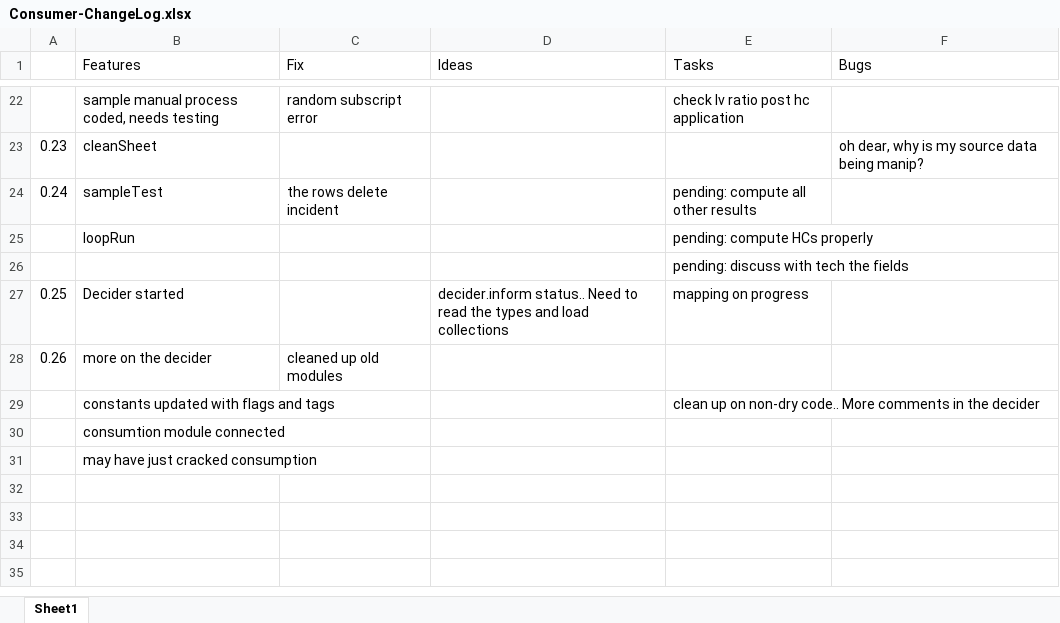
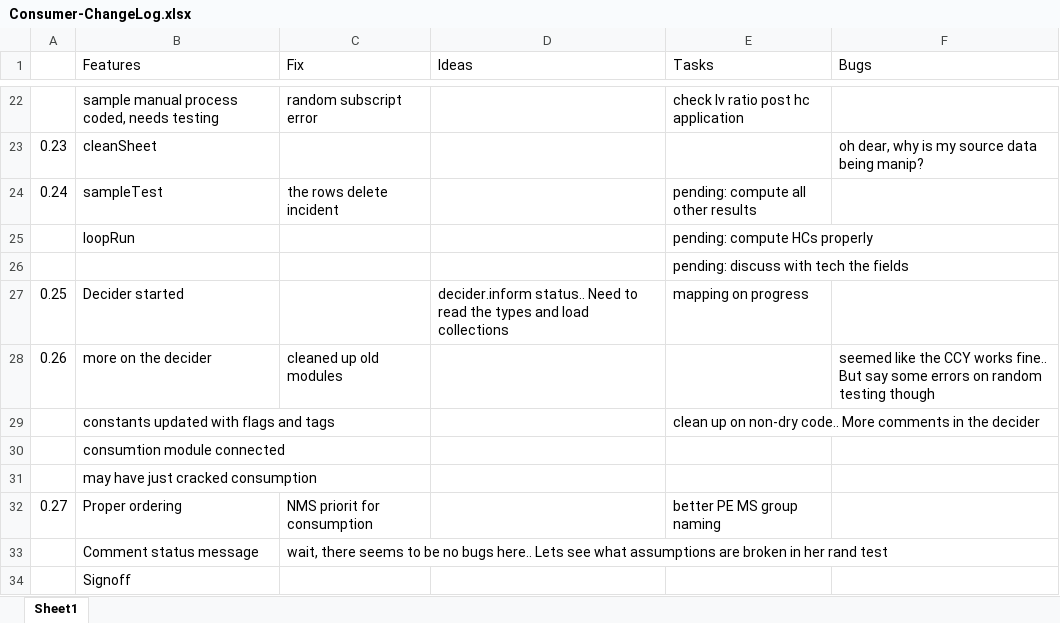
Before and after one commit to ufo2mstar/nab, an Excel workbook: build/Consumer-ChangeLog.xlsx, sheet Sheet1, drawn as a sheet; only a part is shown, gaps mark what is left out; values as stored, in another font and other column widths than the file's, no borders; the diff names each change by its address in the sheet, - before the commit and + after, or states it on an @@ line.

Commit message:
VBA: ready for beta-testing

```diff
--- a/build/Consumer-ChangeLog.xlsx (sheet Sheet1)
+++ b/build/Consumer-ChangeLog.xlsx (sheet Sheet1)
-F28 (Bugs): (empty)
+F28 (Bugs): seemed like the CCY works fine.. But say some errors on random testing though
+row 32: 0.27 | Proper ordering | NMS priorit for consumption |  | better PE MS group naming
+row 33:  | Comment status message | wait, there seems to be no bugs here.. Lets see what assumptions are broken in her rand test
+row 34:  | Signoff
```
Also changed, not shown: build/c_io_0.26.xlsm, 1 other file.
